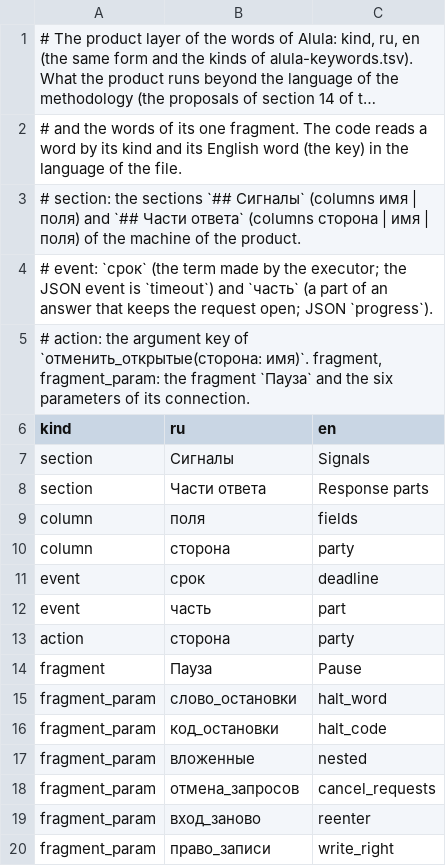
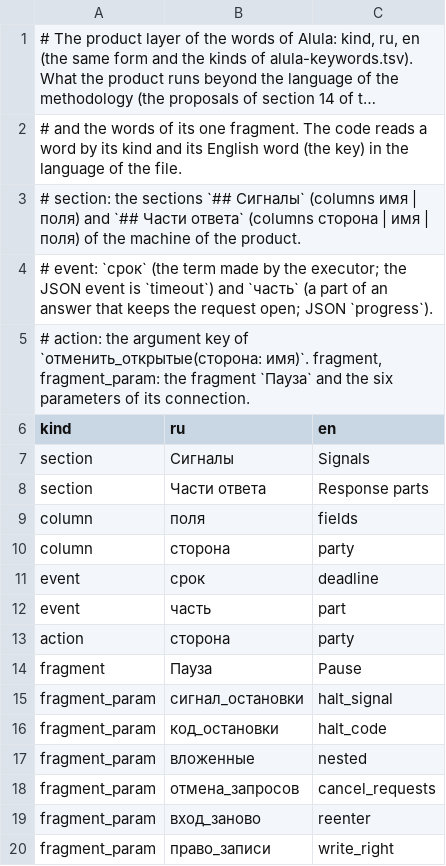
Before and after one commit to nv-lang/nova-alula, a TSV file: src/machine_text/keywords_product.tsv, drawn as a sheet; long unchanged cells end in ….

```diff
--- a/src/machine_text/keywords_product.tsv
+++ b/src/machine_text/keywords_product.tsv
@@ -14,3 +14,3 @@ action	сторона	party
 fragment	Пауза	Pause
-fragment_param	слово_остановки	halt_word
+fragment_param	сигнал_остановки	halt_signal
 fragment_param	код_остановки	halt_code
```
Also changed, not shown: src/machine_text/alula-keywords.tsv, 34 other files.
